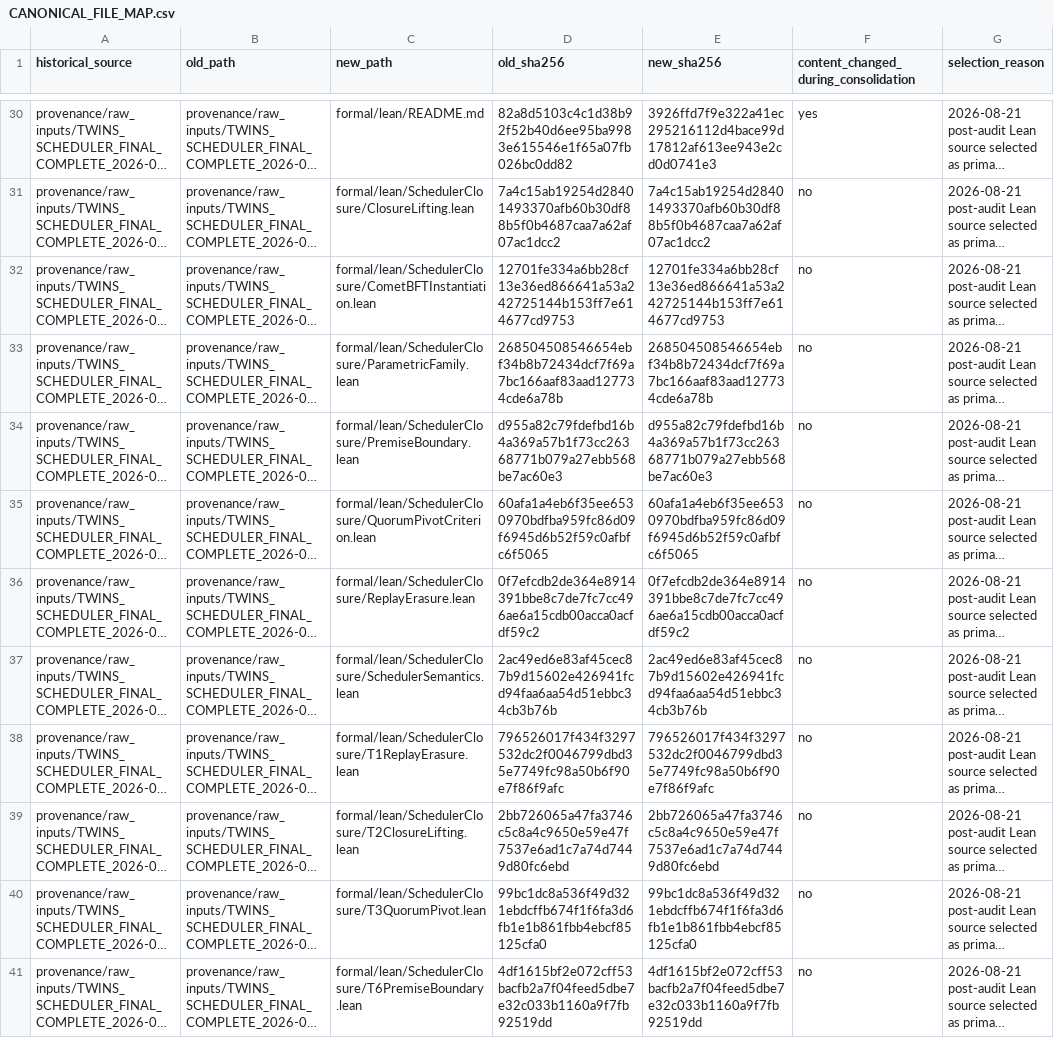
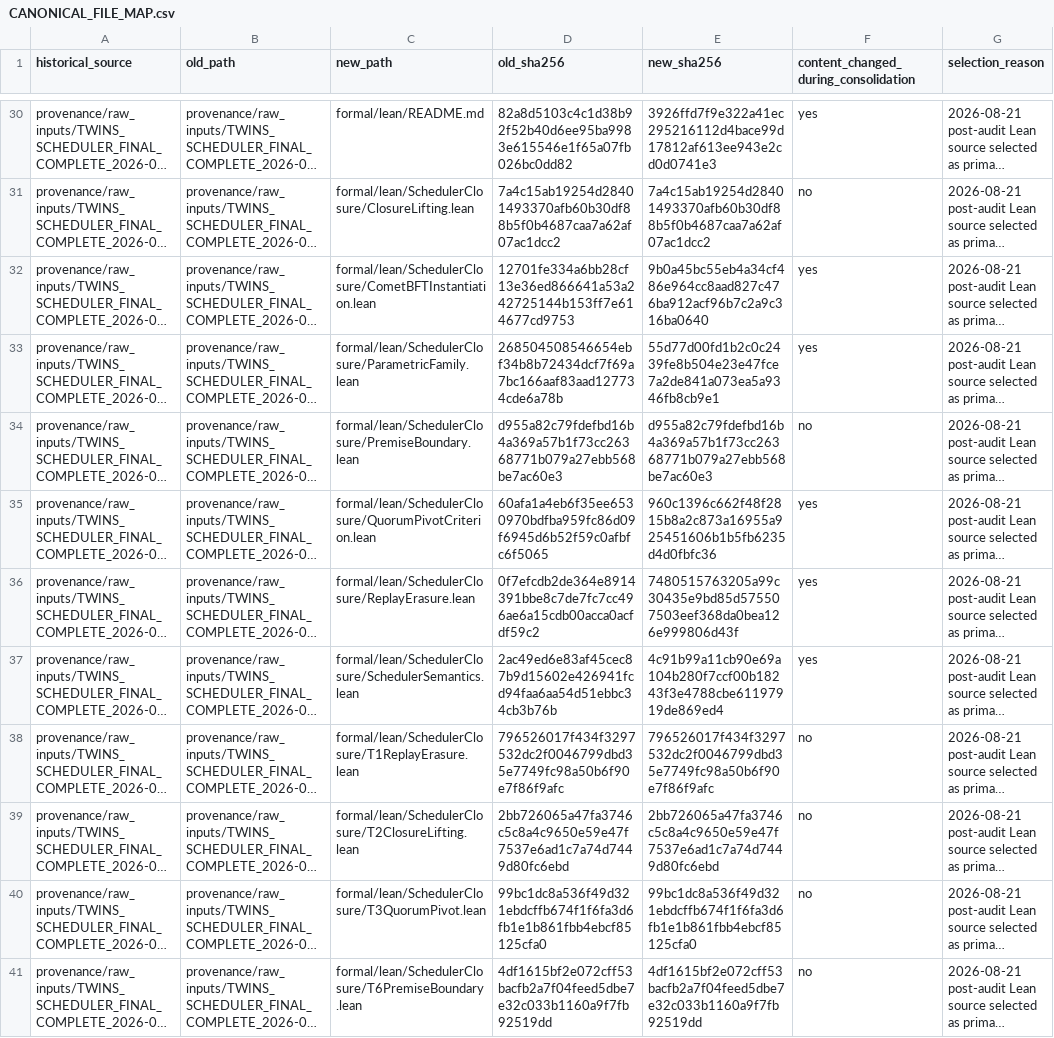
Before and after one commit to galetaa/twins-scheduler, a CSV file: provenance/CANONICAL_FILE_MAP.csv, drawn as a sheet; only a part is shown, gaps mark what is left out; long unchanged cells end in …; the diff covers the shown part only; the diff names each change by its address in the sheet, - before the commit and + after, or states it on an @@ line.

```diff
--- a/provenance/CANONICAL_FILE_MAP.csv
+++ b/provenance/CANONICAL_FILE_MAP.csv
-E32 (new_sha256): 12701fe334a6bb28cf13e36ed866641a53a242725144b153ff7e614677cd9753
+E32 (new_sha256): 9b0a45bc55eb4a34cf486e964cc8aad827c476ba912acf96b7c2a9c316ba0640
-F32:F33: no
+F32:F33: yes
-E33 (new_sha256): 268504508546654ebf34b8b72434dcf7f69a7bc166aaf83aad127734cde6a78b
+E33 (new_sha256): 55d77d00fd1b2c0c2439fe8b504e23e47fce7a2de841a073ea5a9346fb8cb9e1
-E35 (new_sha256): 60afa1a4eb6f35ee6530970bdfba959fc86d09f6945d6b52f59c0afbfc6f5065
+E35 (new_sha256): 960c1396c662f48f2815b8a2c873a16955a925451606b1b5fb6235d4d0fbfc36
-F35:F37: no
+F35:F37: yes
-E36 (new_sha256): 0f7efcdb2de364e8914391bbe8c7de7fc7cc496ae6a15cdb00acca0acfdf59c2
+E36 (new_sha256): 7480515763205a99c30435e9bd85d575507503eef368da0bea126e999806d43f
-E37 (new_sha256): 2ac49ed6e83af45cec87b9d15602e426941fcd94faa6aa54d51ebbc34cb3b76b
+E37 (new_sha256): 4c91b99a11cb90e69a104b280f7ccf00b18243f3e4788cbe61197919de869ed4
```
Also changed, not shown: 2 edited cells elsewhere in this file, 20 other files.
